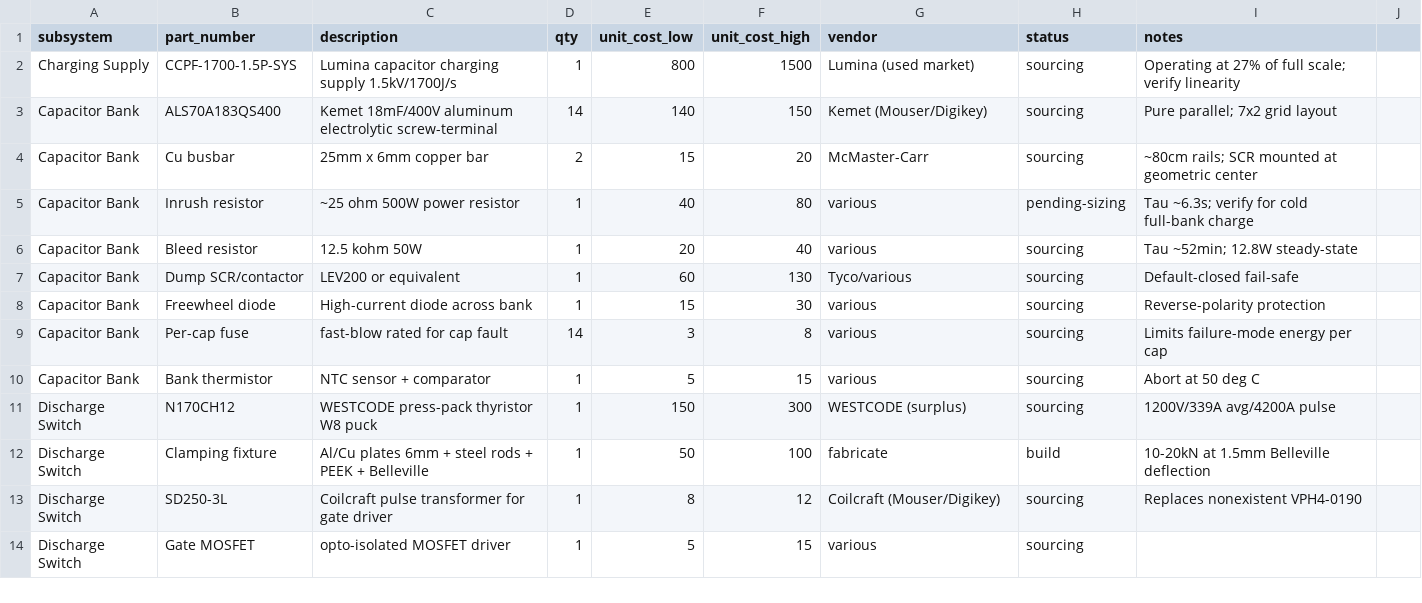
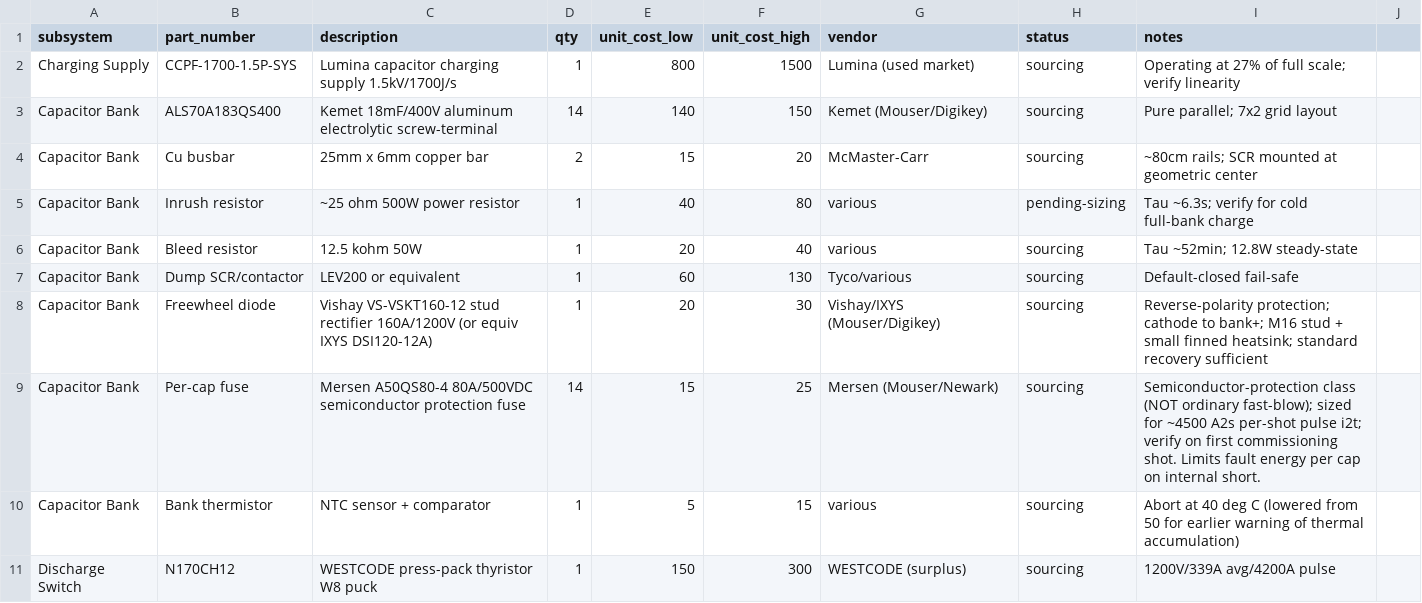
Before and after one commit to molave0524/fjh-rig, a CSV file: data/bom.csv, drawn as a sheet; only a part is shown; the shorter side is filled out with more unchanged rows; the diff covers the shown part only.

```diff
--- a/data/bom.csv
+++ b/data/bom.csv
@@ -7,6 +7,5 @@ Capacitor Bank,Bleed resistor,12.5 kohm 50W,1,20,40,various,sourcing,Tau ~52min;
 Capacitor Bank,Dump SCR/contactor,LEV200 or equivalent,1,60,130,Tyco/various,sourcing,Default-closed fail-safe
-Capacitor Bank,Freewheel diode,High-current diode across bank,1,15,30,various,sourcing,Reverse-polarity protection
-Capacitor Bank,Per-cap fuse,fast-blow rated for cap fault,14,3,8,various,sourcing,Limits failure-mode energy per cap
-Capacitor Bank,Bank thermistor,NTC sensor + comparator,1,5,15,various,sourcing,Abort at 50 deg C
+Capacitor Bank,Freewheel diode,Vishay VS-VSKT160-12 stud rectifier 160A/1200V (or equiv IXYS DSI120-12A),1,20,30,Vishay/IXYS (Mouser/Digikey),sourcing,Reverse-polarity protection; cathode to bank+; M16 stud + small finned heatsink; standard recovery sufficient
+Capacitor Bank,Per-cap fuse,Mersen A50QS80-4 80A/500VDC semiconductor protection fuse,14,15,25,Mersen (Mouser/Newark),sourcing,Semiconductor-protection class (NOT ordinary fast-blow); sized for ~4500 A2s per-shot pulse i2t; verify on first commissioning shot. Limits fault energy per cap on internal short.
+Capacitor Bank,Bank thermistor,NTC sensor + comparator,1,5,15,various,sourcing,Abort at 40 deg C (lowered from 50 for earlier warning of thermal accumulation)
 Discharge Switch,N170CH12,WESTCODE press-pack thyristor W8 puck,1,150,300,WESTCODE (surplus),sourcing,1200V/339A avg/4200A pulse
-Discharge Switch,Clamping fixture,Al/Cu plates 6mm + steel rods + PEEK + Belleville,1,50,100,fabricate,build,10-20kN at 1.5mm Belleville deflection
```
Also changed, not shown: 14 added rows and 10 edited cells elsewhere in this file, 11 other files.
